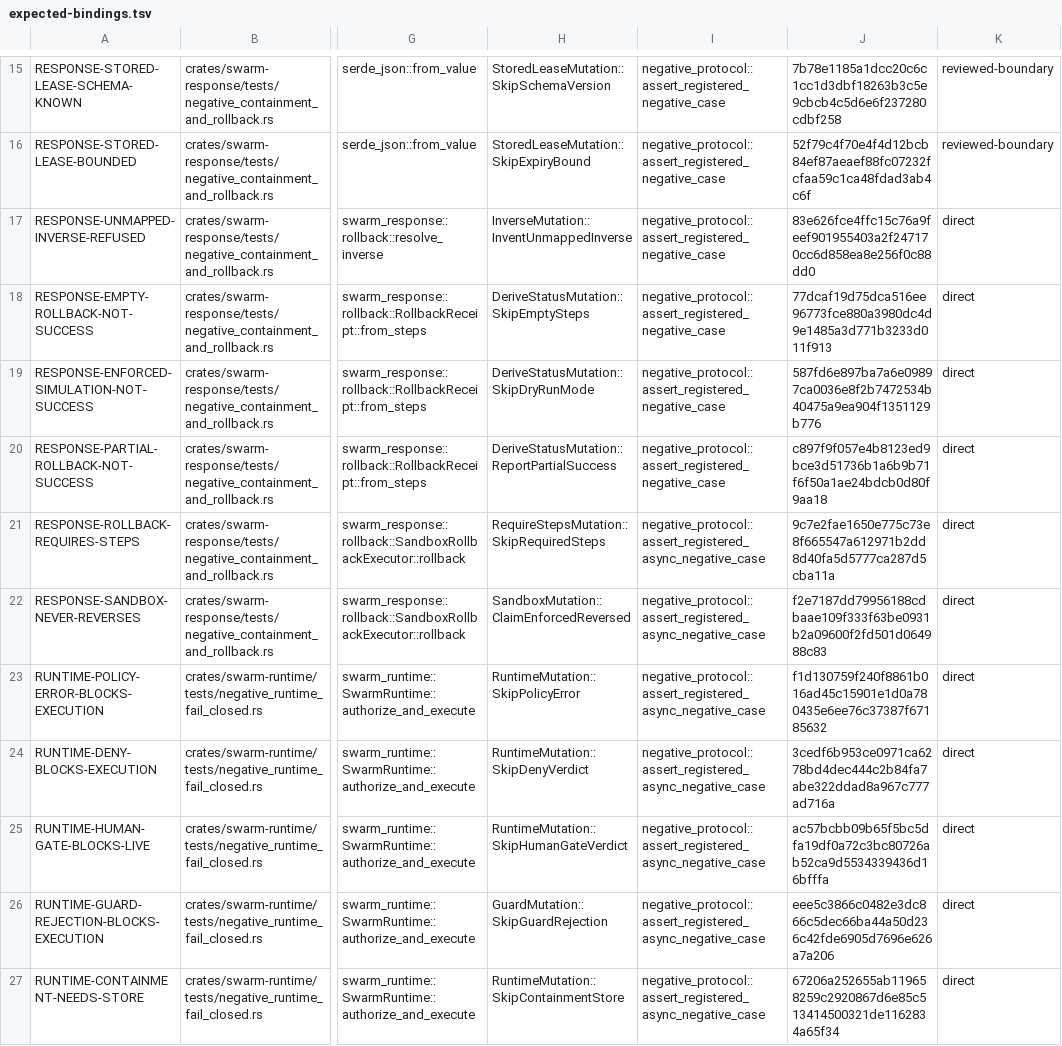
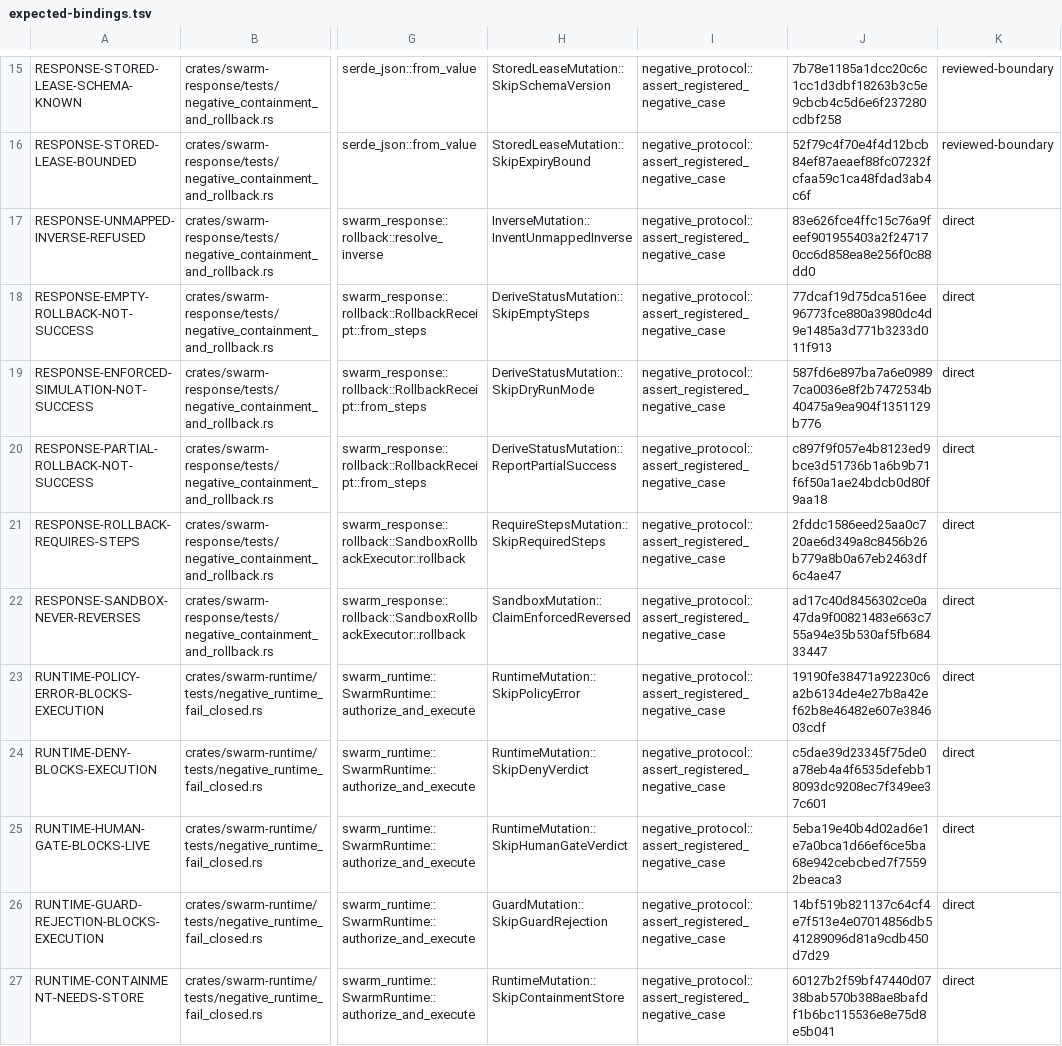
Before and after one commit to backbay-labs/ambush, a TSV file: tools/negative-registry-ast/src/expected-bindings.tsv, drawn as a sheet; only a part is shown, gaps mark what is left out; the diff covers the shown part only; the diff names each change by its address in the sheet, - before the commit and + after, or states it on an @@ line.

Commit message:
fix(assurance): bind registered test execution

```diff
--- a/tools/negative-registry-ast/src/expected-bindings.tsv
+++ b/tools/negative-registry-ast/src/expected-bindings.tsv
-I21:I27: negative_protocol::assert_registered_async_negative_case
+I21:I27: negative_protocol::assert_registered_negative_case
-J21: 9c7e2fae1650e775c73e8f665547a612971b2dd8d40fa5d5777ca287d5cba11a
+J21: 2fddc1586eed25aa0c720ae6d349a8c8456b26b779a8b0a67eb2463df6c4ae47
-J22: f2e7187dd79956188cdbaae109f333f63be0931b2a09600f2fd501d064988c83
+J22: ad17c40d8456302ce0a47da9f00821483e663c755a94e35b530af5fb68433447
-J23: f1d130759f240f8861b016ad45c15901e1d0a780435e6ee76c37387f67185632
+J23: 19190fe38471a92230c6a2b6134de4e27b8a42ef62b8e46482e607e384603cdf
-J24: 3cedf6b953ce0971ca6278bd4dec444c2b84fa7abe322ddad8a967c777ad716a
+J24: c5dae39d23345f75de0a78eb4a4f6535defebb18093dc9208ec7f349ee37c601
-J25: ac57bcbb09b65f5bc5dfa19df0a72c3bc80726ab52ca9d5534339436d16bfffa
+J25: 5eba19e40b4d02ad6e1e7a0bca1d66ef6ce5ba68e942cebcbed7f75592beaca3
-J26: eee5c3866c0482e3dc866c5dec66ba44a50d236c42fde6905d7696e626a7a206
+J26: 14bf519b821137c64cf4e7f513e4e07014856db541289096d81a9cdb450d7d29
-J27: 67206a252655ab119658259c2920867d6e85c513414500321de1162834a65f34
+J27: 60127b2f59bf47440d0738bab570b388ae8bafdf1b6bc115536e8e75d8e5b041
```
Also changed, not shown: 12 edited cells elsewhere in this file, 12 other files.
